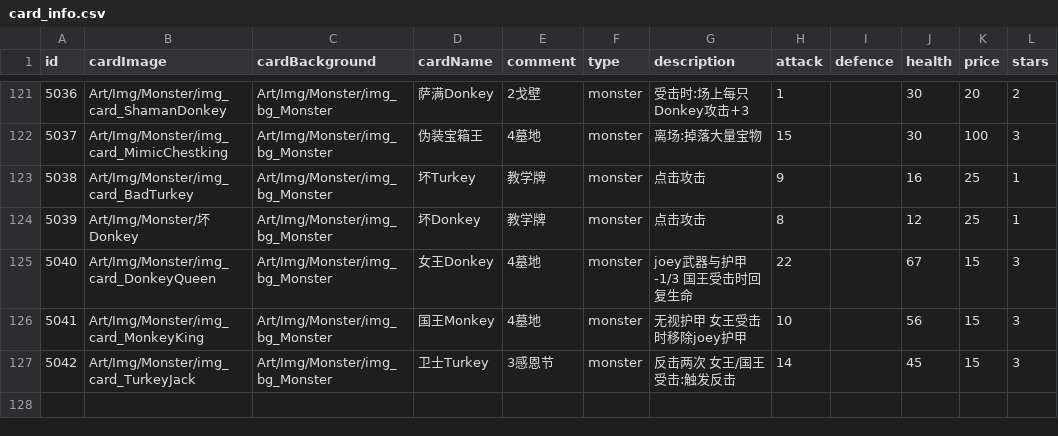
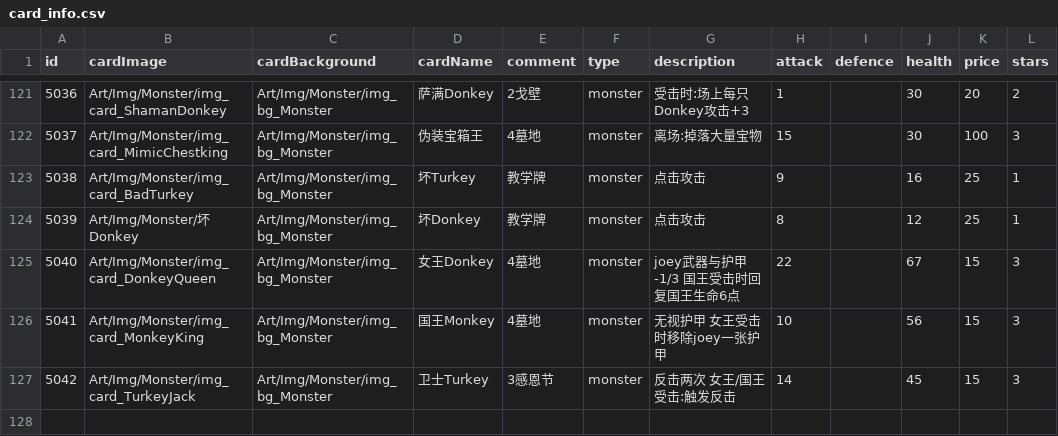
Before and after one commit to Nancobamboo/joeys-nightmare-2, a CSV file: joey2/Assets/Resources/Data/card_info.csv, drawn as a sheet; only a part is shown, gaps mark what is left out; the diff names each change by its address in the sheet, - before the commit and + after, or states it on an @@ line.

```diff
--- a/joey2/Assets/Resources/Data/card_info.csv
+++ b/joey2/Assets/Resources/Data/card_info.csv
-G125 (description): joey武器与护甲 -1/3 国王受击时回复生命
+G125 (description): joey武器与护甲 -1/3 国王受击时回复国王生命6点
-G126 (description): 无视护甲 女王受击时移除joey护甲
+G126 (description): 无视护甲 女王受击时移除joey一张护甲
```
Also changed, not shown: 1 other file.
